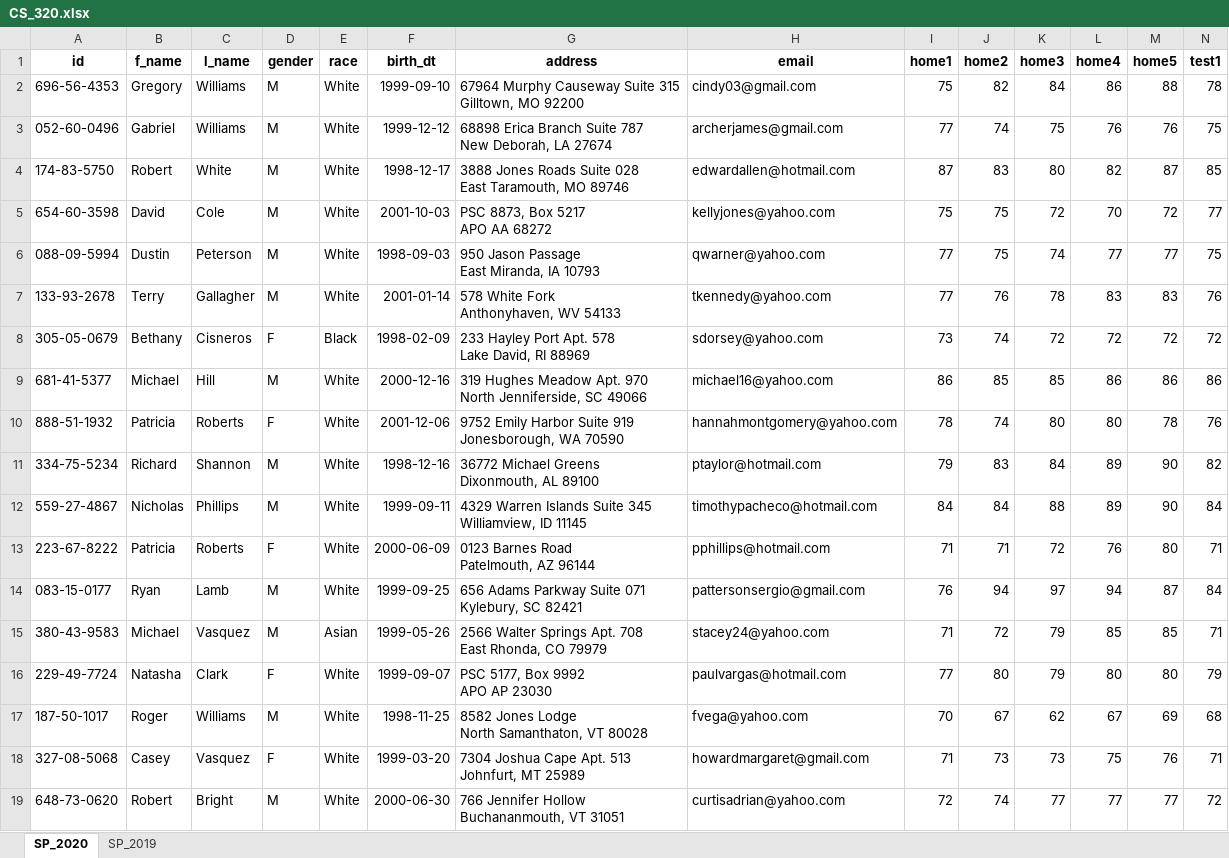
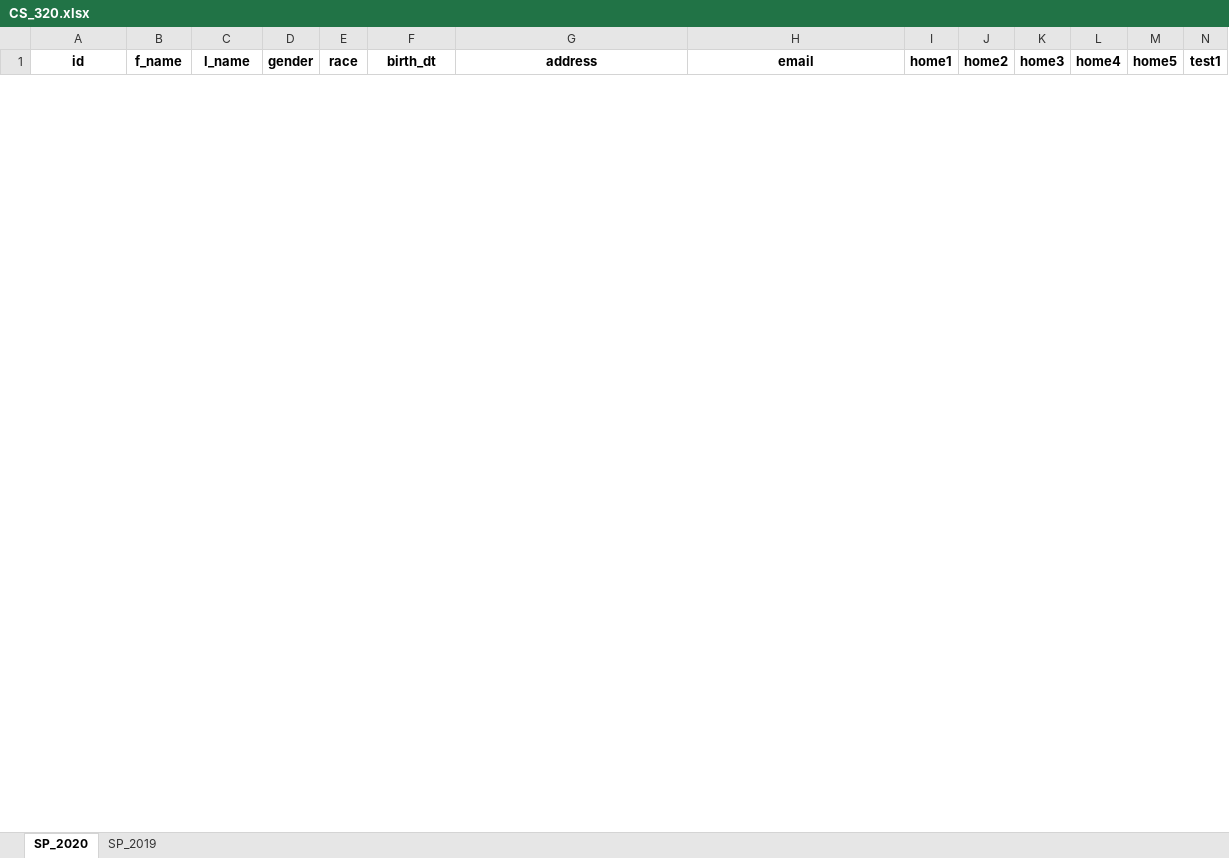
Before and after one commit to dcaohuu18/c_stats, an Excel workbook: data/CS_320.xlsx, sheet SP_2020, drawn as a sheet; only a part is shown; values as stored, in another font and other column widths than the file's, no borders; removed rows and columns are numbered as before the commit, all else as after; rows hold the shown columns only; ↵ is a line break in a cell; the diff covers the shown part only; the diff names each change by its address in the sheet, - before the commit and + after, or states it on an @@ line.

```diff
--- a/data/CS_320.xlsx (sheet SP_2020)
+++ b/data/CS_320.xlsx (sheet SP_2020)
-row 2: 696-56-4353 | Gregory | Williams | M | White | 1999-09-10 | 67964 Murphy Causeway Suite 315 ↵ Gilltown, MO 92200 | cindy03@gmail.com | 75 | 82 | 84 | 86 | 88 | 78
-row 3: 052-60-0496 | Gabriel | Williams | M | White | 1999-12-12 | 68898 Erica Branch Suite 787 ↵ New Deborah, LA 27674 | archerjames@gmail.com | 77 | 74 | 75 | 76 | 76 | 75
-row 4: 174-83-5750 | Robert | White | M | White | 1998-12-17 | 3888 Jones Roads Suite 028 ↵ East Taramouth, MO 89746 | edwardallen@hotmail.com | 87 | 83 | 80 | 82 | 87 | 85
-row 5: 654-60-3598 | David | Cole | M | White | 2001-10-03 | PSC 8873, Box 5217 ↵ APO AA 68272 | kellyjones@yahoo.com | 75 | 75 | 72 | 70 | 72 | 77
-row 6: 088-09-5994 | Dustin | Peterson | M | White | 1998-09-03 | 950 Jason Passage ↵ East Miranda, IA 10793 | qwarner@yahoo.com | 77 | 75 | 74 | 77 | 77 | 75
-row 7: 133-93-2678 | Terry | Gallagher | M | White | 2001-01-14 | 578 White Fork ↵ Anthonyhaven, WV 54133 | tkennedy@yahoo.com | 77 | 76 | 78 | 83 | 83 | 76
-row 8: 305-05-0679 | Bethany | Cisneros | F | Black | 1998-02-09 | 233 Hayley Port Apt. 578 ↵ Lake David, RI 88969 | sdorsey@yahoo.com | 73 | 74 | 72 | 72 | 72 | 72
-row 9: 681-41-5377 | Michael | Hill | M | White | 2000-12-16 | 319 Hughes Meadow Apt. 970 ↵ North Jenniferside, SC 49066 | michael16@yahoo.com | 86 | 85 | 85 | 86 | 86 | 86
-row 10: 888-51-1932 | Patricia | Roberts | F | White | 2001-12-06 | 9752 Emily Harbor Suite 919 ↵ Jonesborough, WA 70590 | hannahmontgomery@yahoo.com | 78 | 74 | 80 | 80 | 78 | 76
-row 11: 334-75-5234 | Richard | Shannon | M | White | 1998-12-16 | 36772 Michael Greens ↵ Dixonmouth, AL 89100 | ptaylor@hotmail.com | 79 | 83 | 84 | 89 | 90 | 82
-row 12: 559-27-4867 | Nicholas | Phillips | M | White | 1999-09-11 | 4329 Warren Islands Suite 345 ↵ Williamview, ID 11145 | timothypacheco@hotmail.com | 84 | 84 | 88 | 89 | 90 | 84
-row 13: 223-67-8222 | Patricia | Roberts | F | White | 2000-06-09 | 0123 Barnes Road ↵ Patelmouth, AZ 96144 | pphillips@hotmail.com | 71 | 71 | 72 | 76 | 80 | 71
-row 14: 083-15-0177 | Ryan | Lamb | M | White | 1999-09-25 | 656 Adams Parkway Suite 071 ↵ Kylebury, SC 82421 | pattersonsergio@gmail.com | 76 | 94 | 97 | 94 | 87 | 84
-row 15: 380-43-9583 | Michael | Vasquez | M | Asian | 1999-05-26 | 2566 Walter Springs Apt. 708 ↵ East Rhonda, CO 79979 | stacey24@yahoo.com | 71 | 72 | 79 | 85 | 85 | 71
-row 16: 229-49-7724 | Natasha | Clark | F | White | 1999-09-07 | PSC 5177, Box 9992 ↵ APO AP 23030 | paulvargas@hotmail.com | 77 | 80 | 79 | 80 | 80 | 79
-row 17: 187-50-1017 | Roger | Williams | M | White | 1998-11-25 | 8582 Jones Lodge ↵ North Samanthaton, VT 80028 | fvega@yahoo.com | 70 | 67 | 62 | 67 | 69 | 68
-row 18: 327-08-5068 | Casey | Vasquez | F | White | 1999-03-20 | 7304 Joshua Cape Apt. 513 ↵ Johnfurt, MT 25989 | howardmargaret@gmail.com | 71 | 73 | 73 | 75 | 76 | 71
-row 19: 648-73-0620 | Robert | Bright | M | White | 2000-06-30 | 766 Jennifer Hollow ↵ Buchananmouth, VT 31051 | curtisadrian@yahoo.com | 72 | 74 | 77 | 77 | 77 | 72
```
Also changed, not shown: 30 added rows and 12 removed rows elsewhere in this sheet, sheet SP_2019, 1 other file.
